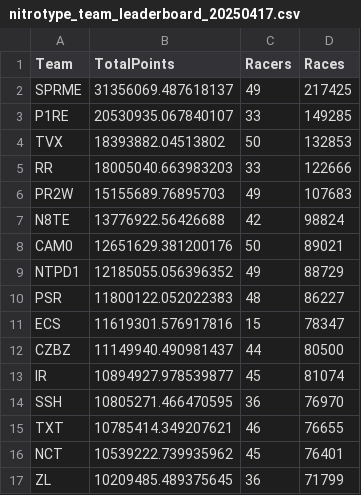
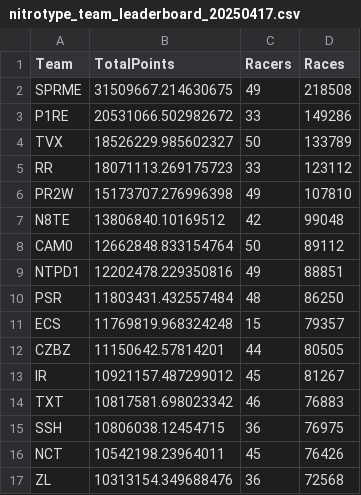
Before and after one commit to professional124/axionNTLEADERBOARDS, a CSV file: csv_archive/nitrotype_team_leaderboard_20250417.csv, drawn as a sheet; only a part is shown; the diff covers the shown part only.

```diff
--- a/csv_archive/nitrotype_team_leaderboard_20250417.csv
+++ b/csv_archive/nitrotype_team_leaderboard_20250417.csv
@@ -1,17 +1,17 @@
 Team,TotalPoints,Racers,Races
-SPRME,31356069.487618137,49,217425
-P1RE,20530935.067840107,33,149285
-TVX,18393882.04513802,50,132853
-RR,18005040.663983203,33,122666
-PR2W,15155689.76895703,49,107683
-N8TE,13776922.56426688,42,98824
-CAM0,12651629.381200176,50,89021
-NTPD1,12185055.056396352,49,88729
-PSR,11800122.052022383,48,86227
-ECS,11619301.576917816,15,78347
-CZBZ,11149940.490981437,44,80500
-IR,10894927.978539877,45,81074
-SSH,10805271.466470595,36,76970
-TXT,10785414.349207621,46,76655
-NCT,10539222.739935962,45,76401
-ZL,10209485.489375645,36,71799
+SPRME,31509667.214630675,49,218508
+P1RE,20531066.502982672,33,149286
+TVX,18526229.985602327,50,133789
+RR,18071113.269175723,33,123112
+PR2W,15173707.276996398,49,107810
+N8TE,13806840.10169512,42,99048
+CAM0,12662848.833154764,50,89112
+NTPD1,12202478.229350816,49,88851
+PSR,11803431.432557484,48,86250
+ECS,11769819.968324248,15,79357
+CZBZ,11150642.57814201,44,80505
+IR,10921157.487299012,45,81267
+TXT,10817581.698023342,46,76883
+SSH,10806038.12454715,36,76975
+NCT,10542198.23964011,45,76426
+ZL,10313154.349688476,36,72568
```
Also changed, not shown: 8 added rows, 8 removed rows and 76 edited cells elsewhere in this file, csv_archive/nitrotype_season_leaderboard_20250417.csv, 1 other file.
